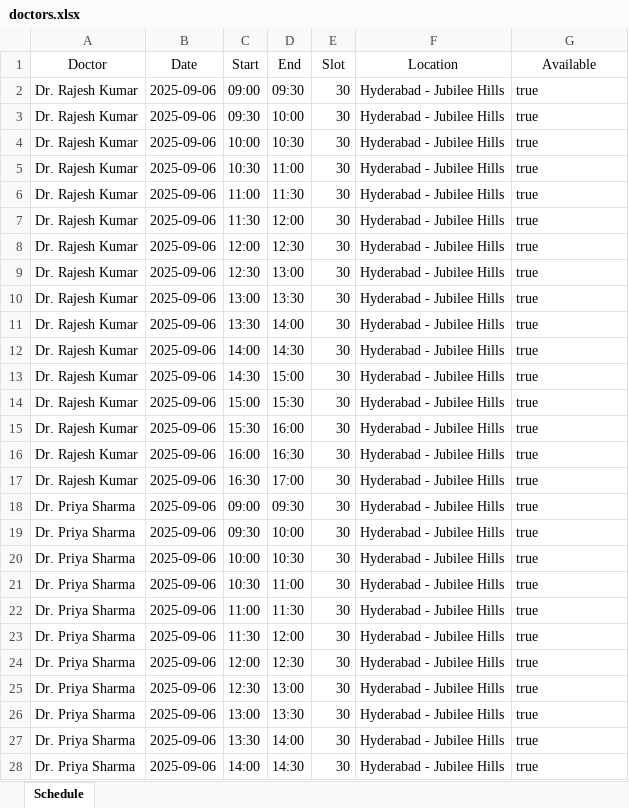
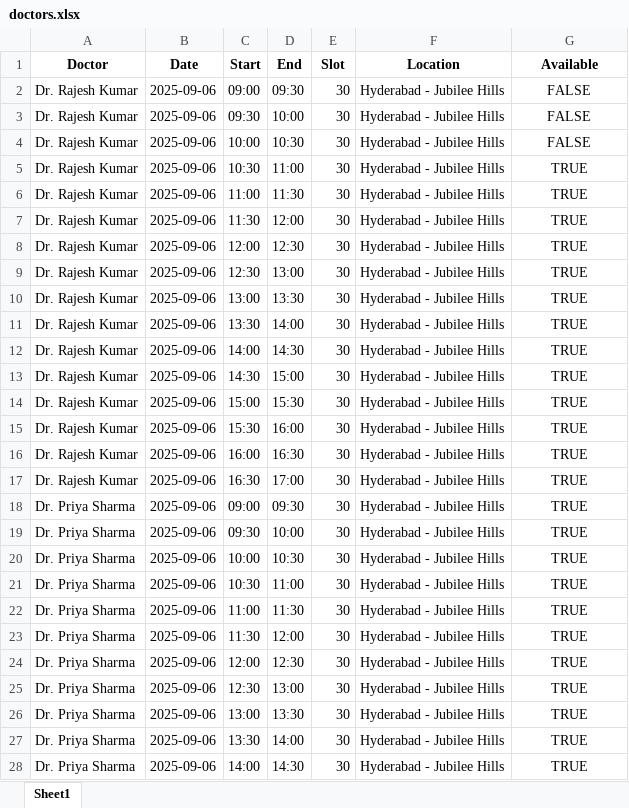
Before and after one commit to jashwanthnani/Medical-Appointment-Scheduling-AI-Agent, an Excel workbook: data/doctors.xlsx, sheet Sheet1, drawn as a sheet; only a part is shown; values as stored, in another font and other column widths than the file's, no borders; the diff covers the shown part only; the diff names each change by its address in the sheet, - before the commit and + after, or states it on an @@ line.

```diff
--- a/data/doctors.xlsx (sheet Sheet1)
+++ b/data/doctors.xlsx (sheet Sheet1)
-sheet tab: Schedule
+sheet tab: Sheet1
-A1:G1 bold: off
+A1:G1 bold: on
-G2:G4 (Available): true
+G2:G4 (Available): FALSE
-G2:G28 alignment: left
+G2:G28 alignment: center
-G5:G28 (Available): true
+G5:G28 (Available): TRUE
```
Also changed, not shown: 309 edited cells and cell formats elsewhere in this sheet, data/appointments.xlsx, 8 other files.
